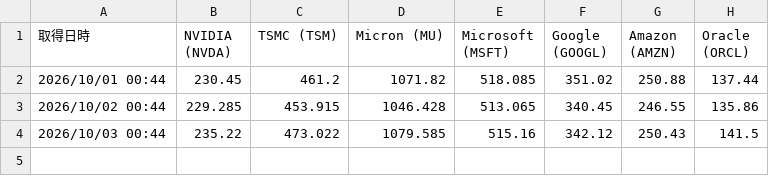
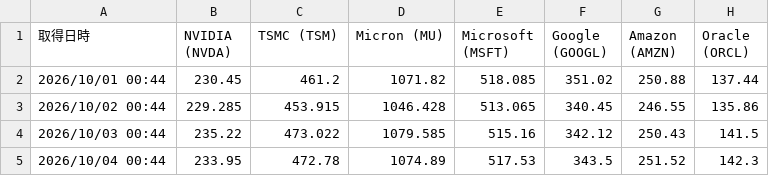
Before and after one commit to tnakajun/gas-stock-scraper, a CSV file: data/stock_2026_10.csv, drawn as a sheet.

Commit message:
chore: auto-update stock data for 2026_10 [skip ci]

```diff
--- a/data/stock_2026_10.csv
+++ b/data/stock_2026_10.csv
@@ -4 +4,2 @@
 2026/10/03 00:44,235.22,473.022,1079.585,515.16,342.12,250.43,141.5
+2026/10/04 00:44,233.95,472.78,1074.89,517.53,343.5,251.52,142.3
```
